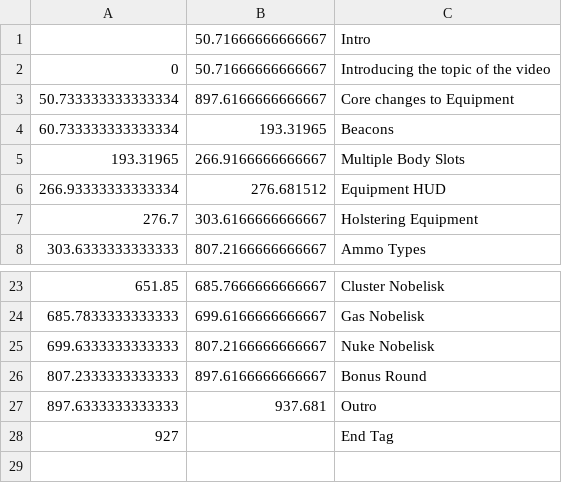
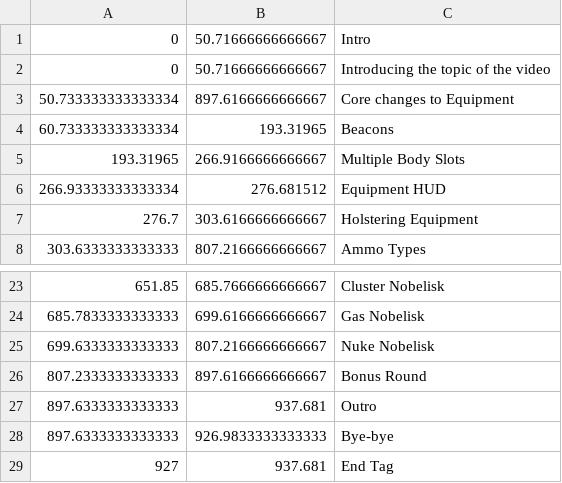
Before and after one commit to Satisfactory-Clips-Archive/Media-Search-Archive-Data, a CSV file: data/dated/2022-05-20/yt-QYMHs1aTyOs.csv, drawn as a sheet; only a part is shown, gaps mark what is left out.

```diff
--- a/data/dated/2022-05-20/yt-QYMHs1aTyOs.csv
+++ b/data/dated/2022-05-20/yt-QYMHs1aTyOs.csv
@@ -1,2 +1,2 @@
-,50.71666666666667,Intro
+0,50.71666666666667,Intro
 0,50.71666666666667,Introducing the topic of the video
@@ -27,2 +27,3 @@
 897.6333333333333,937.681,Outro
-927,,End Tag
+897.6333333333333,926.9833333333333,Bye-bye
+927,937.681,End Tag
```
Also changed, not shown: data/dated/2022-05-13/yt-2vAUX3YLH-c.csv, data/dated/2022-06-10/yt-4pGTnG6Cy5E.csv, 29 other files.
